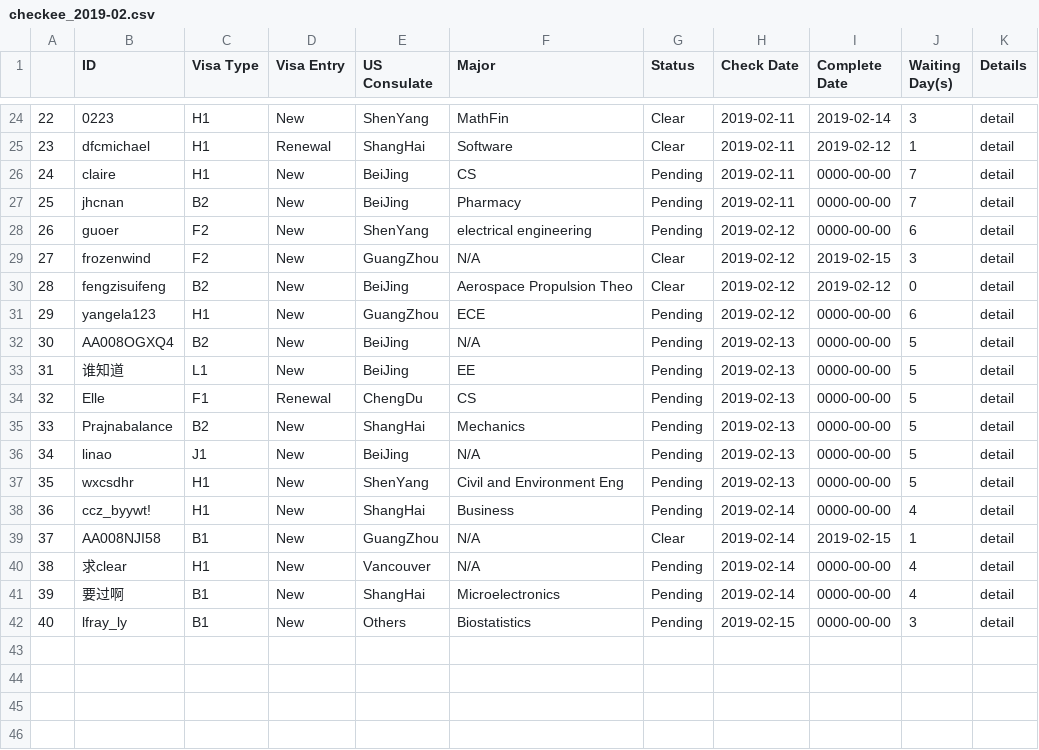
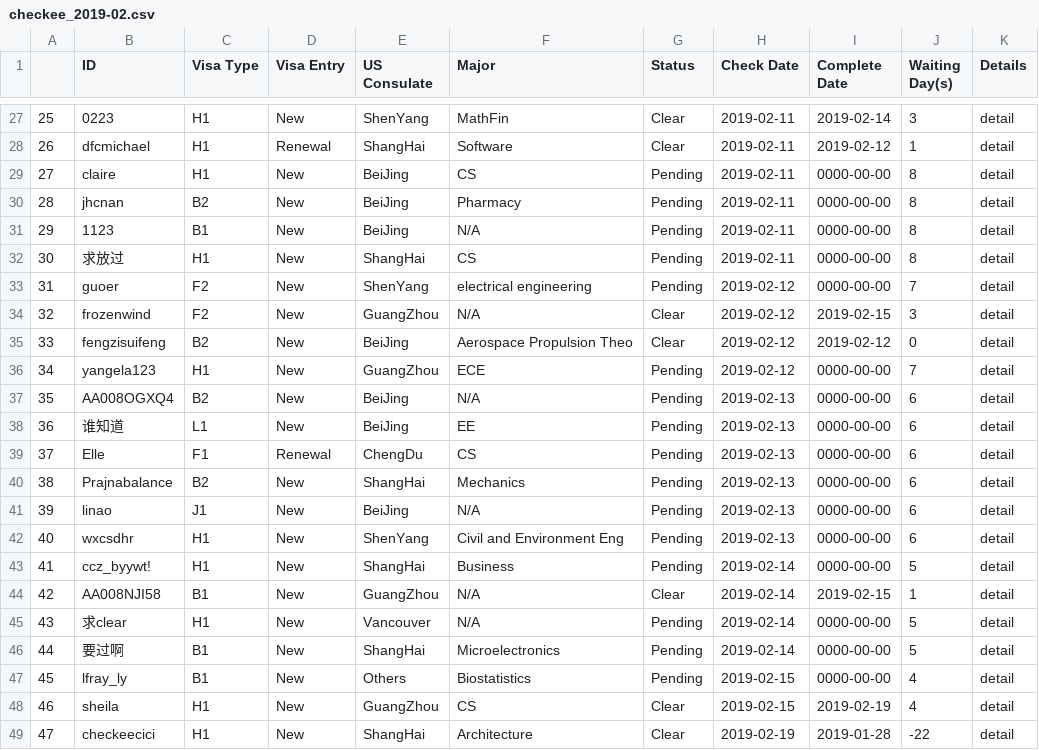
Before and after one commit to leileibill/PaChong, a CSV file: checkee/data/checkee_2019-02.csv, drawn as a sheet; only a part is shown, gaps mark what is left out; addresses are those after the commit; the diff covers the shown part only; the diff names each change by its address in the sheet, - before the commit and + after, or states it on an @@ line.

```diff
--- a/checkee/data/checkee_2019-02.csv
+++ b/checkee/data/checkee_2019-02.csv
@@ column A renumbered between rows 15 and 47 @@
-J29:J30 (Waiting Day(s)): 7
+J29:J30 (Waiting Day(s)): 8
+row 31: 29 | 1123 | B1 | New | BeiJing | N/A | Pending | 2019-02-11 | 0000-00-00 | 8 | detail
+row 32: 30 | 求放过 | H1 | New | ShangHai | CS | Pending | 2019-02-11 | 0000-00-00 | 8 | detail
-J33 (Waiting Day(s)): 6
+J33 (Waiting Day(s)): 7
-J36 (Waiting Day(s)): 6
+J36 (Waiting Day(s)): 7
-J37:J42 (Waiting Day(s)): 5
+J37:J42 (Waiting Day(s)): 6
-J43 (Waiting Day(s)): 4
+J43 (Waiting Day(s)): 5
-J45:J46 (Waiting Day(s)): 4
+J45:J46 (Waiting Day(s)): 5
-J47 (Waiting Day(s)): 3
+J47 (Waiting Day(s)): 4
+row 48: 46 | sheila | H1 | New | GuangZhou | CS | Clear | 2019-02-15 | 2019-02-19 | 4 | detail
+row 49: 47 | checkeecici | H1 | New | ShangHai | Architecture | Clear | 2019-02-19 | 2019-01-28 | -22 | detail
```
Also changed, not shown: 3 added rows and 22 edited cells elsewhere in this file, checkee/checkee_main_table.csv, checkee/data/checkee_2018-10.csv, 3 other files.
